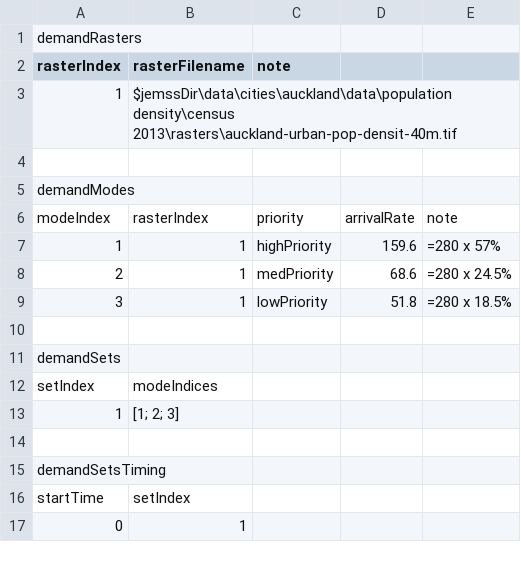
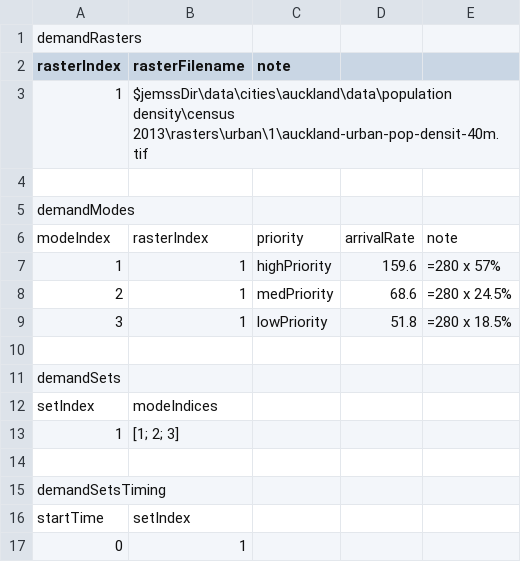
Before and after one commit to uoa-ems-research/JEMSS.jl, a CSV file: data/cities/auckland/urban/1/demand/1/demand_1.csv, drawn as a sheet.

Commit message:
Missing change prev commit

```diff
--- a/data/cities/auckland/urban/1/demand/1/demand_1.csv
+++ b/data/cities/auckland/urban/1/demand/1/demand_1.csv
@@ -2,3 +2,3 @@ demandRasters,,,,
 rasterIndex,rasterFilename,note,,
-1,$jemssDir\data\cities\auckland\data\population density\census 2013\rasters\auckland-urban-pop-densit-40m.tif,,,
+1,$jemssDir\data\cities\auckland\data\population density\census 2013\rasters\urban\1\auckland-urban-pop-densit-40m.tif,,,
 ,,,,
```
